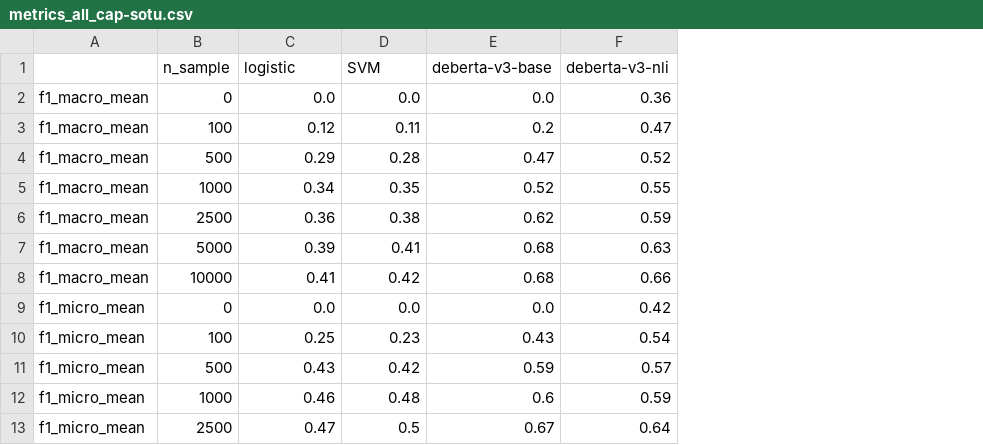
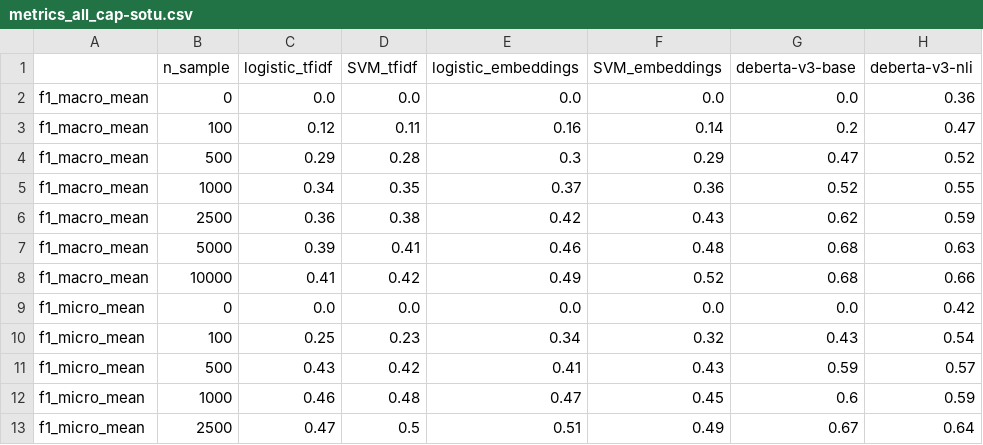
Before and after one commit to MoritzLaurer/less-annotating-with-bert-nli, a CSV file: annex/metrics_all_cap-sotu.csv, drawn as a sheet; only a part is shown; the diff names each change by its address in the sheet, - before the commit and + after, or states it on an @@ line.

Commit message:
updated annex code to handle embeddings; updated visuals;

```diff
--- a/annex/metrics_all_cap-sotu.csv
+++ b/annex/metrics_all_cap-sotu.csv
+column E (logistic_embeddings), rows 2-13: 0.0 | 0.16 | 0.3 | 0.37 | 0.42 | 0.46 | 0.49 | 0.0 | 0.34 | 0.41 | 0.47 | 0.51
+column F (SVM_embeddings), rows 2-13: 0.0 | 0.14 | 0.29 | 0.36 | 0.43 | 0.48 | 0.52 | 0.0 | 0.32 | 0.43 | 0.45 | 0.49
-C1: logistic
+C1: logistic_tfidf
-D1: SVM
+D1: SVM_tfidf
```
Also changed, not shown: annex/f1-micro-difference.csv, annex/hyperparams-deberta-base.csv, 9 other files.
